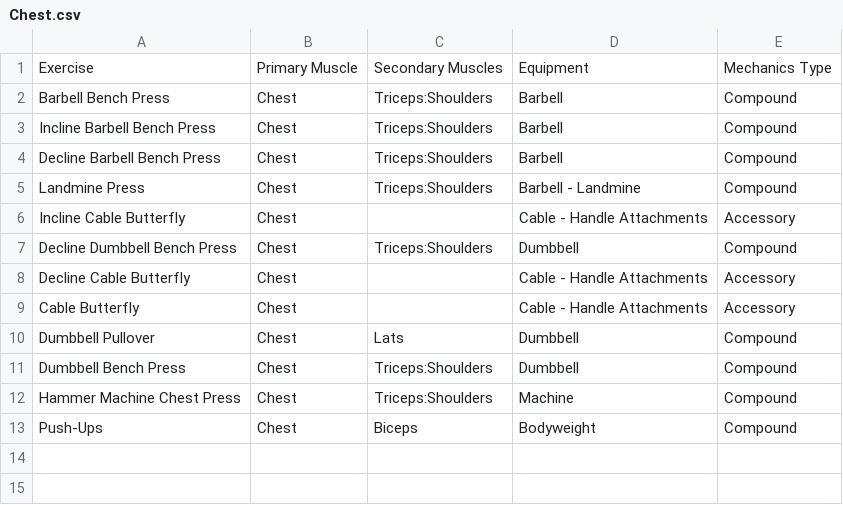
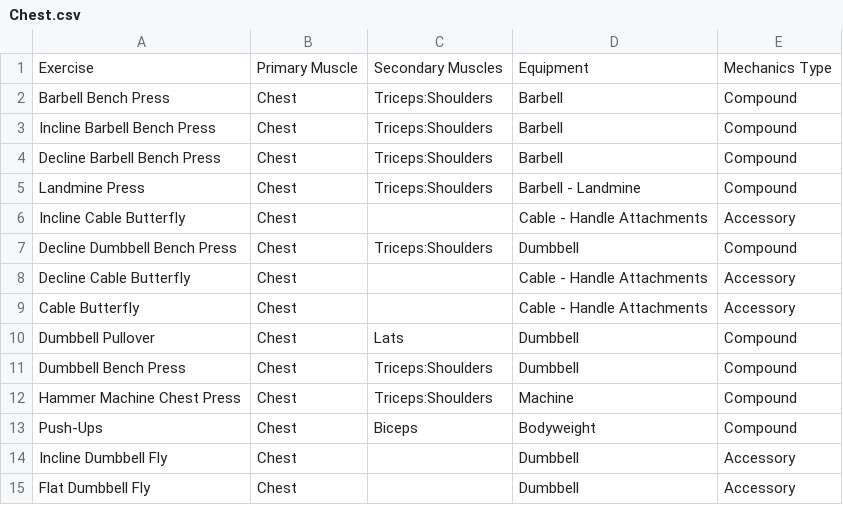
Before and after one commit to CampfireBros/Fitness-Tracker, a CSV file: DBScripts/data/Chest.csv, drawn as a sheet.

```diff
--- a/DBScripts/data/Chest.csv
+++ b/DBScripts/data/Chest.csv
@@ -13 +13,3 @@ Hammer Machine Chest Press,Chest,Triceps:Shoulders,Machine,Compound
 Push-Ups,Chest,Biceps,Bodyweight,Compound
+Incline Dumbbell Fly,Chest,,Dumbbell,Accessory
+Flat Dumbbell Fly,Chest,,Dumbbell,Accessory
```
Also changed, not shown: DBScripts/data/Back.csv, DBScripts/data/Bicep.csv, 4 other files.
